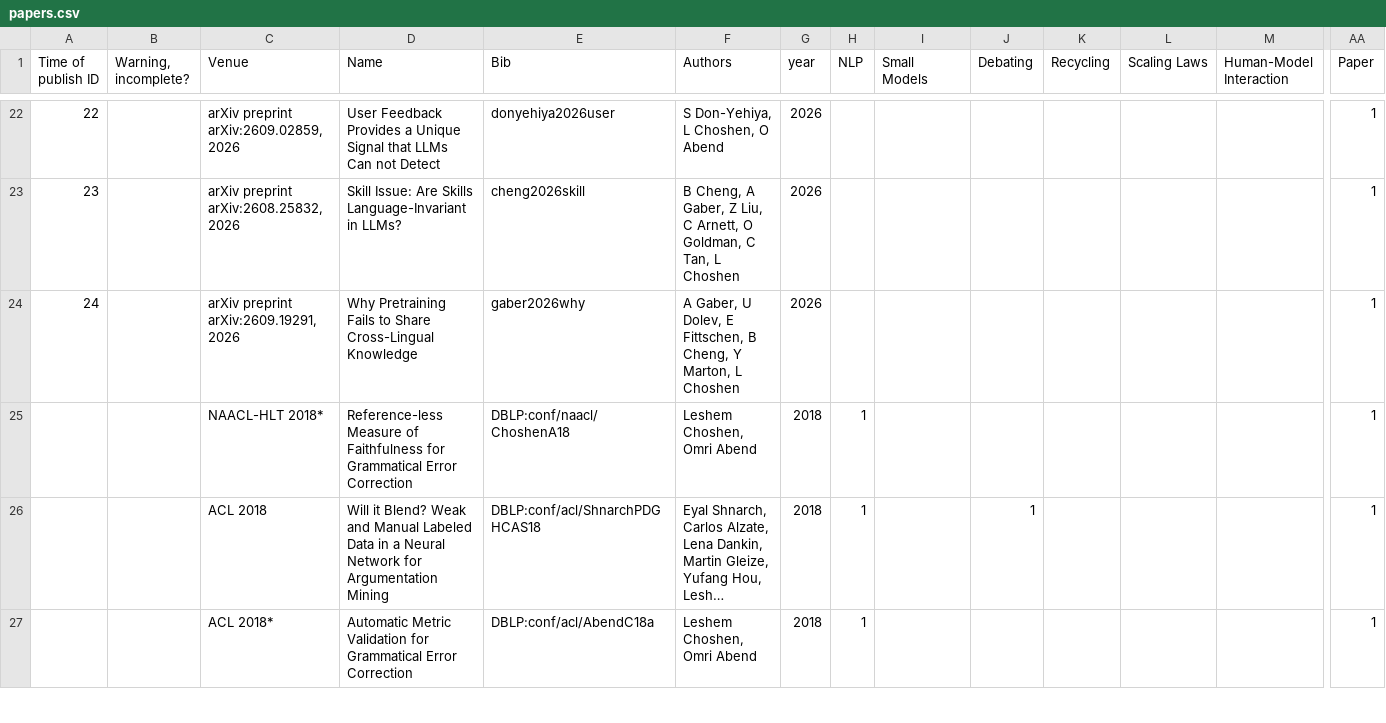
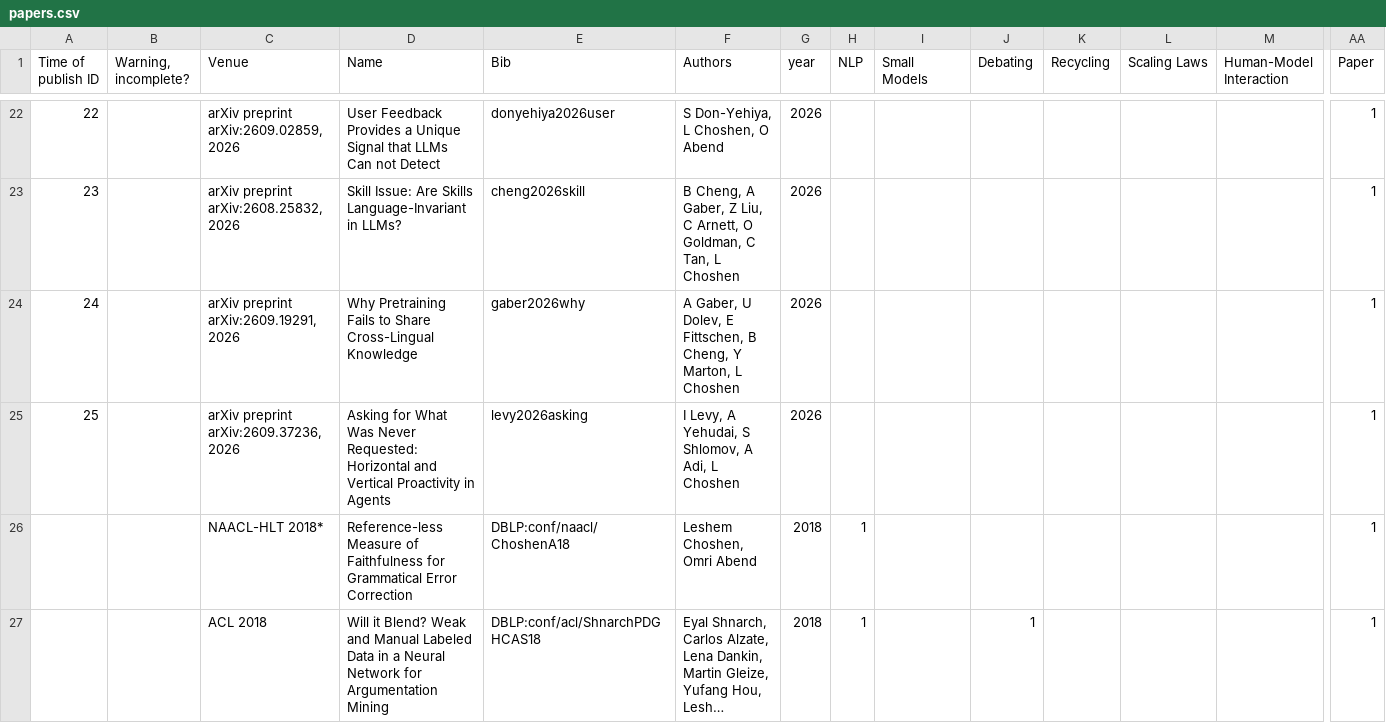
Before and after one commit to borgr/publications, a CSV file: papers.csv, drawn as a sheet; only a part is shown, gaps mark what is left out; the shorter side is filled out with more unchanged rows; long unchanged cells end in …; rows hold the shown columns only; the diff names each change by its address in the sheet, - before the commit and + after, or states it on an @@ line.

```diff
--- a/papers.csv
+++ b/papers.csv
+row 25: 25 |  | arXiv preprint arXiv:2609.37236, 2026 | Asking for What Was Never Requested: Horizontal and Vertical Proactivity in Agents | levy2026asking | I Levy, A Yehudai, S Shlomov, A Adi, L Choshen | 2026 |  |  |  |  |  |  | 1
```
Also changed, not shown: citations.csv, 6 other files.
